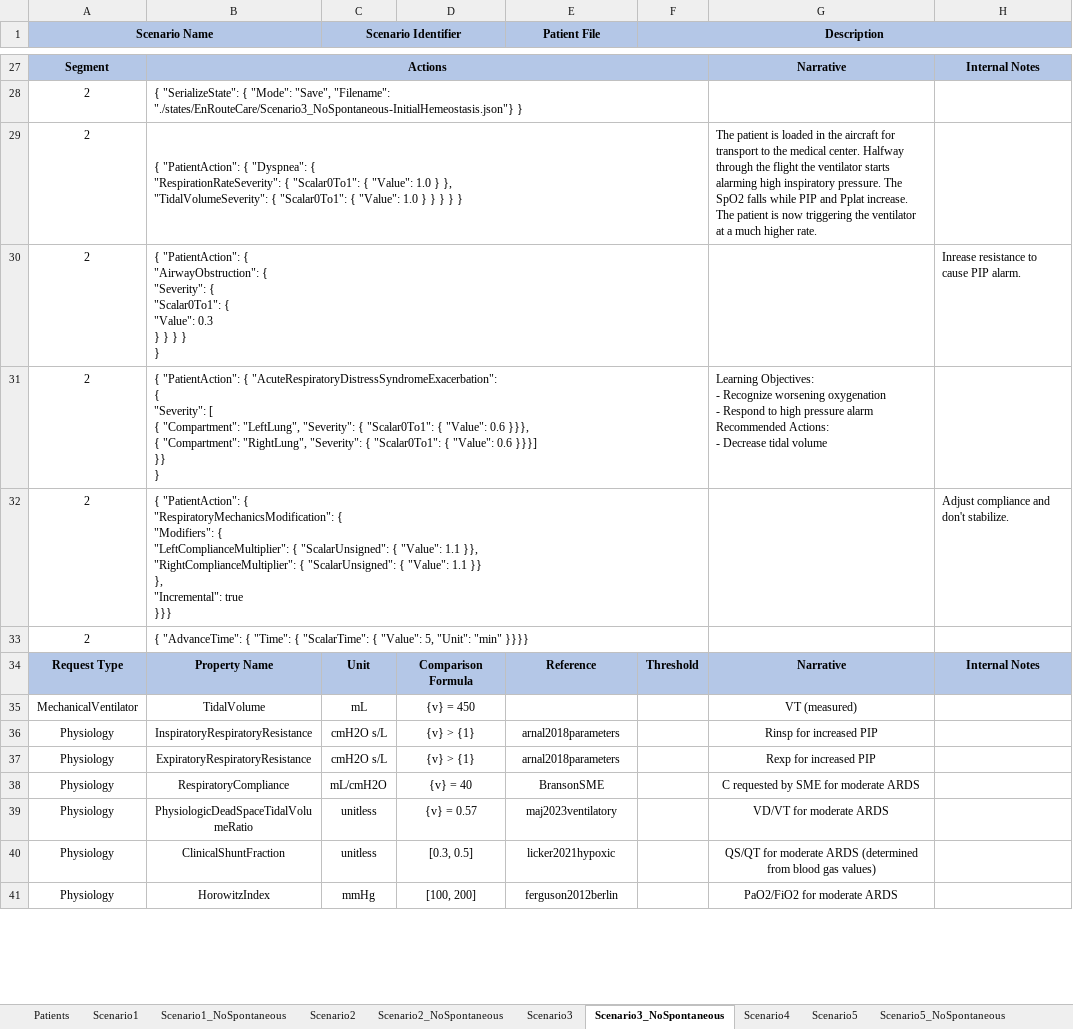
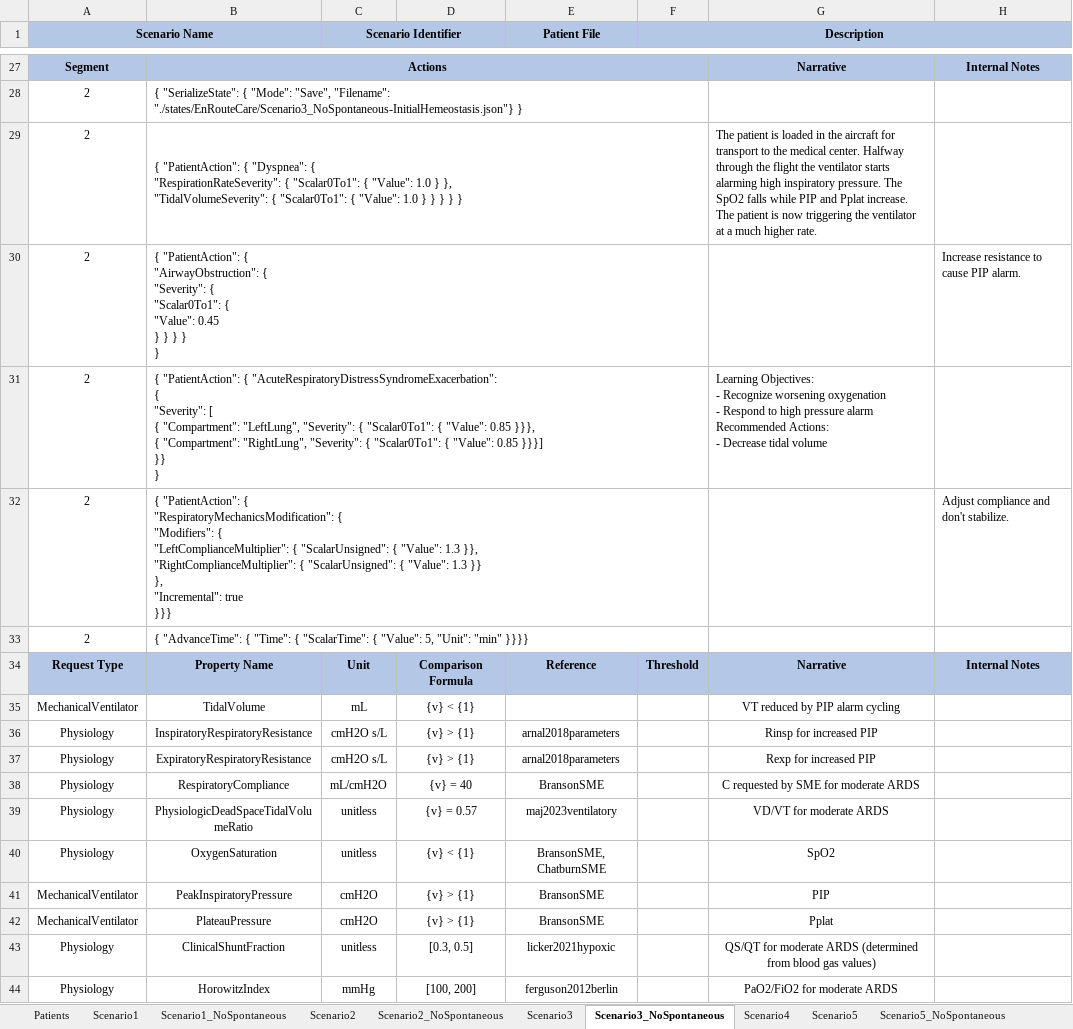
Before and after one commit to easeaico/pulse-go, an Excel workbook: data/human/adult/validation/Scenarios/EnRouteCare/EnRouteCare.xlsx, sheet Scenario3_NoSpontaneous, drawn as a sheet; only a part is shown, gaps mark what is left out; values as stored, in another font and other column widths than the file's, no borders; ↵ is a line break in a cell; the diff covers the shown part only; the diff names each change by its address in the sheet, - before the commit and + after, or states it on an @@ line.

```diff
--- a/data/human/adult/validation/Scenarios/EnRouteCare/EnRouteCare.xlsx (sheet Scenario3_NoSpontaneous)
+++ b/data/human/adult/validation/Scenarios/EnRouteCare/EnRouteCare.xlsx (sheet Scenario3_NoSpontaneous)
-B30: …{ ↵ "Value": 0.3 ↵ } }…
+B30: …{ ↵ "Value": 0.45 ↵ } }…
-H30: Inrease resistance to cause PIP alarm.
+H30: Increase resistance to cause PIP alarm.
-B31: …{ "Value": 0.6 }}}, ↵ { "Compartment": "RightLung", "Severity": { "Scalar0To1": { "Value": 0.6 }}}] ↵ }}…
+B31: …{ "Value": 0.85 }}}, ↵ { "Compartment": "RightLung", "Severity": { "Scalar0To1": { "Value": 0.85 }}}] ↵ }}…
-B32: …{ "Value": 1.1 }}, ↵ "RightComplianceMultiplier": { "ScalarUnsigned": { "Value": 1.1 }} ↵ },…
+B32: …{ "Value": 1.3 }}, ↵ "RightComplianceMultiplier": { "ScalarUnsigned": { "Value": 1.3 }} ↵ },…
-D35: {v} = 450
+D35: {v} < {1}
-G35: VT (measured)
+G35: VT reduced by PIP alarm cycling
+row 40: Physiology | OxygenSaturation | unitless | {v} < {1} | BransonSME, ChatburnSME |  | SpO2
+row 41: MechanicalVentilator | PeakInspiratoryPressure | cmH2O | {v} > {1} | BransonSME |  | PIP
+row 42: MechanicalVentilator | PlateauPressure | cmH2O | {v} > {1} | BransonSME |  | Pplat
```
Also changed, not shown: 3 added rows and 8 edited cells elsewhere in this sheet, sheet Scenario3, sheet Scenario1, sheet Scenario1_NoSpontaneous, sheet Scenario7, sheet Scenario7_NoSpontaneous, sheet Scenario5, 6 more sheets, 1 other file.
